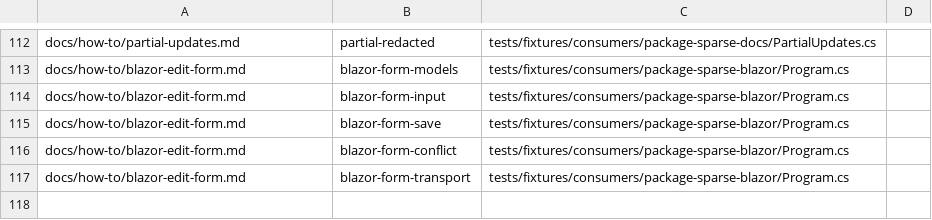
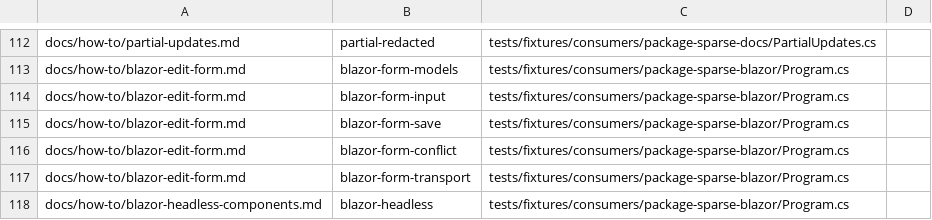
Before and after one commit to arika0093/SparseFragments, a TSV file: .github/workflows/scripts/docs-samples-registry.tsv, drawn as a sheet; only a part is shown, gaps mark what is left out.

Commit message:
Add toolkit-agnostic headless Blazor components (issue #271)
SparseEdit requires only Session: TModel and the concrete generated
TPaths infer from ISparseEditSessionWithPaths, so no Paths parameter,
explicit TValue, or per-model Blazor context is needed. It creates the
original-model EditContext, cascades ISparseEditScope for fields, and
subscribes session notifications, history availability, and history stack
changes through the Blazor dispatcher. Replacing Session unsubscribes the
previous session and history, builds a fresh EditContext, and subscribes
the next one. History stays owned by the session: the component never
enables, reconfigures, or disposes it, so remounts keep retained stacks.

SparseField infers TModel/TValue from Path alone and wraps a live
SparseFieldBinding with a settable typed Value, an EventCallback
ValueChanged received by the field component, the original-model
ValueExpression, SetAsync, a render-scoped FieldState snapshot, IsChanged,
presence endpoints, IsModified, ValidationMessages, and root-preserving
Select/Key/At/TemporaryKey navigation that keeps full generic inference
from the key and the annotated selector. Member-only paths expose the
original-model expression for the explicit InputBase triple; @bind-Value
on InputBase is documented as unsupported because its generated
expression would target the field context, and keyed/temp/indexed paths
expose null because InputBase rejects null expressions outright.

SparseFieldPathResolver gains TemporaryKey resolution through the
SparseTemporaryKey member (previously only key/index/member resolved, so
temp bindings could read but never notify). Collection-root fields report
the default semantic state since member transitions cannot unbox as the
collection value; TryGetCollectionState covers those rows.

Verification: SparseHeadless.razor proves Session-only and Path-only
inference plus nested/keyed/dict/temp/indexed navigation, third-party
@bind-Value, and the InputText/InputNumber triples in real Razor
compilation; 16 rendered behavior tests cover original-model validation,
stale removal without orphan writes, row replacement, reorder,
history UI/remount, swaps, BatchEdit coalescing, disposal listener
counts, and the documented InputBase rejection; the blazor-headless
fixture sample executes the same contracts; docs/how-to/blazor-headless-
components.md documents behavior with one registered sample.

```diff
--- a/.github/workflows/scripts/docs-samples-registry.tsv
+++ b/.github/workflows/scripts/docs-samples-registry.tsv
@@ -117 +117,2 @@ docs/how-to/blazor-edit-form.md	blazor-form-conflict	tests/fixtures/consumers/pa
 docs/how-to/blazor-edit-form.md	blazor-form-transport	tests/fixtures/consumers/package-sparse-blazor/Program.cs
+docs/how-to/blazor-headless-components.md	blazor-headless	tests/fixtures/consumers/package-sparse-blazor/Program.cs
```
Also changed, not shown: 17 other files.
